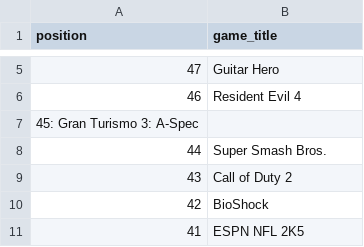
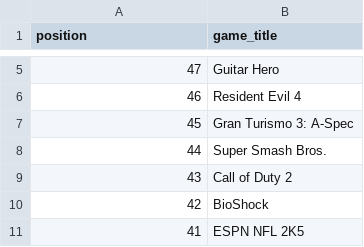
Before and after one commit to andredarcie/best-games-of-all-time-data-based, a CSV file: data/time-magazine.csv, drawn as a sheet; only a part is shown, gaps mark what is left out.

Commit message:
Update time-magazine.csv

```diff
--- a/data/time-magazine.csv
+++ b/data/time-magazine.csv
@@ -6,3 +6,3 @@
 "46"," Resident Evil 4"
-"45: Gran Turismo 3: A-Spec"
+"45", "Gran Turismo 3: A-Spec"
 "44"," Super Smash Bros."
```
